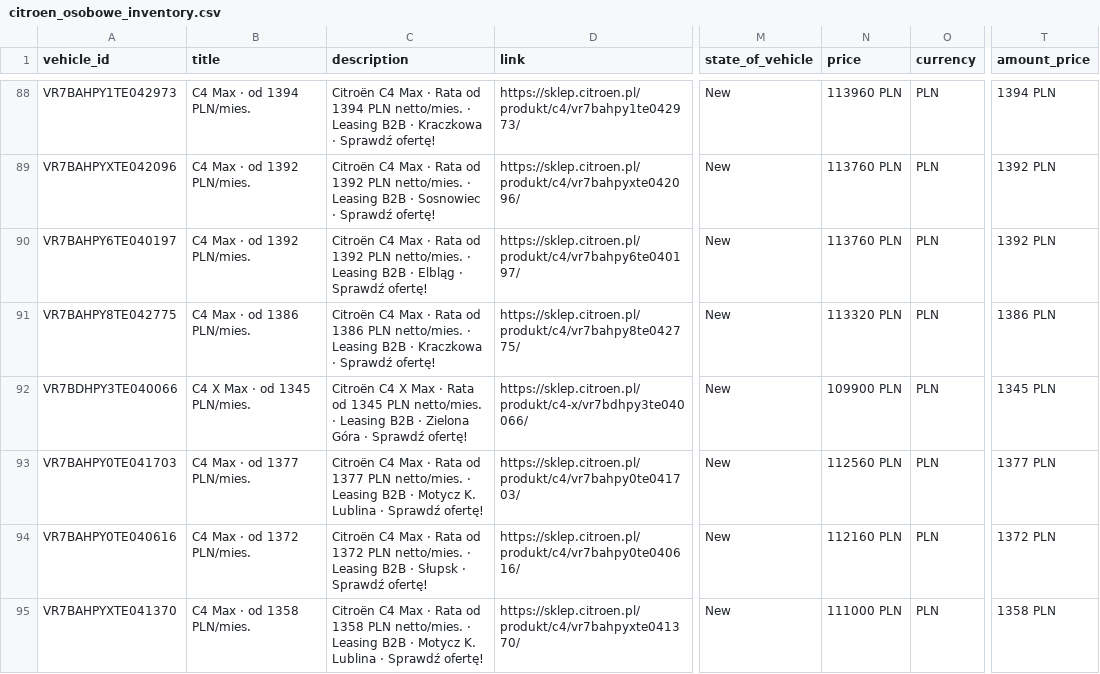
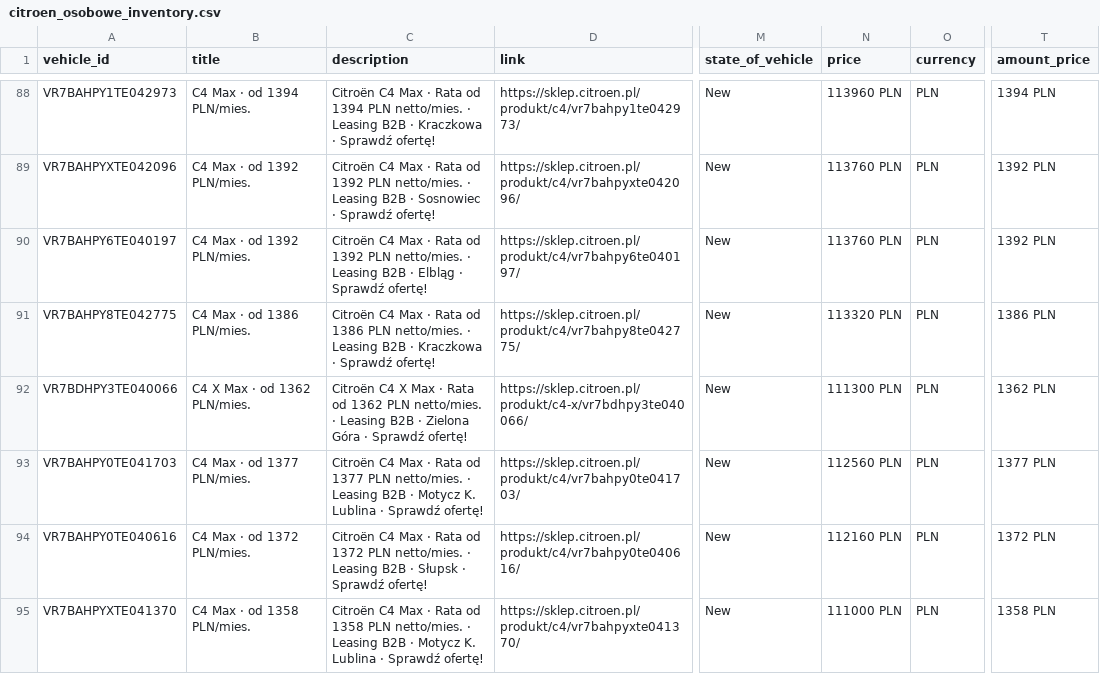
Before and after one commit to Andy11001/-alfa-inventory, a CSV file: data/citroen_osobowe_inventory.csv, drawn as a sheet; only a part is shown, gaps mark what is left out; the diff covers the shown part only; the diff names each change by its address in the sheet, - before the commit and + after, or states it on an @@ line.

```diff
--- a/data/citroen_osobowe_inventory.csv
+++ b/data/citroen_osobowe_inventory.csv
-B92 (title): C4 X Max · od 1345 PLN/mies.
+B92 (title): C4 X Max · od 1362 PLN/mies.
-C92 (description): …Rata od 1345 PLN netto/mies.…
+C92 (description): …Rata od 1362 PLN netto/mies.…
-N92 (price): 109900 PLN
+N92 (price): 111300 PLN
-T92 (amount_price): 1345 PLN
+T92 (amount_price): 1362 PLN
```
Also changed, not shown: 1 removed row and 12 edited cells elsewhere in this file, data/citroen_dostawcze_model.csv, data/citroen_osobowe_model.csv.
